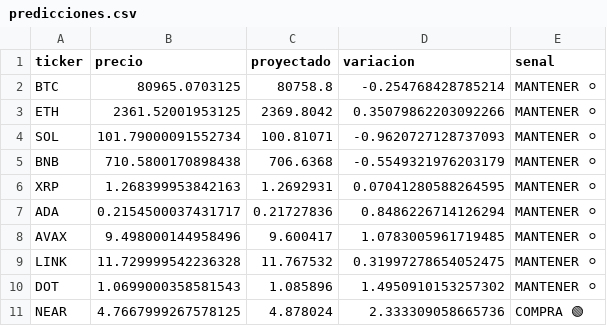
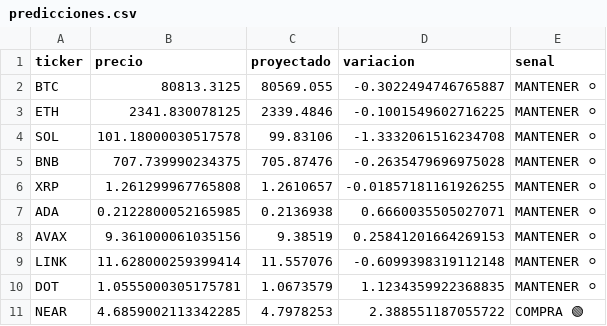
Before and after one commit to Alejandroguerra/crypto-timesfm-bot_V2, a CSV file: predicciones.csv, drawn as a sheet.

```diff
--- a/predicciones.csv
+++ b/predicciones.csv
@@ -1,11 +1,11 @@
 ticker,precio,proyectado,variacion,senal
-BTC,80965.0703125,80758.8,-0.254768428785214,MANTENER ⚪
-ETH,2361.52001953125,2369.8042,0.35079862203092266,MANTENER ⚪
-SOL,101.79000091552734,100.81071,-0.9620727128737093,MANTENER ⚪
-BNB,710.5800170898438,706.6368,-0.5549321976203179,MANTENER ⚪
-XRP,1.268399953842163,1.2692931,0.07041280588264595,MANTENER ⚪
-ADA,0.2154500037431717,0.21727836,0.8486226714126294,MANTENER ⚪
-AVAX,9.498000144958496,9.600417,1.0783005961719485,MANTENER ⚪
-LINK,11.729999542236328,11.767532,0.31997278654052475,MANTENER ⚪
-DOT,1.0699000358581543,1.085896,1.4950910153257302,MANTENER ⚪
-NEAR,4.7667999267578125,4.878024,2.333309058665736,COMPRA 🟢
+BTC,80813.3125,80569.055,-0.3022494746765887,MANTENER ⚪
+ETH,2341.830078125,2339.4846,-0.1001549602716225,MANTENER ⚪
+SOL,101.18000030517578,99.83106,-1.3332061516234708,MANTENER ⚪
+BNB,707.739990234375,705.87476,-0.2635479696975028,MANTENER ⚪
+XRP,1.261299967765808,1.2610657,-0.01857181161926255,MANTENER ⚪
+ADA,0.2122800052165985,0.2136938,0.6660035505027071,MANTENER ⚪
+AVAX,9.361000061035156,9.38519,0.25841201664269153,MANTENER ⚪
+LINK,11.628000259399414,11.557076,-0.6099398319112148,MANTENER ⚪
+DOT,1.0555000305175781,1.0673579,1.1234359922368835,MANTENER ⚪
+NEAR,4.6859002113342285,4.7978253,2.388551187055722,COMPRA 🟢
```
Also changed, not shown: 1 other file.
